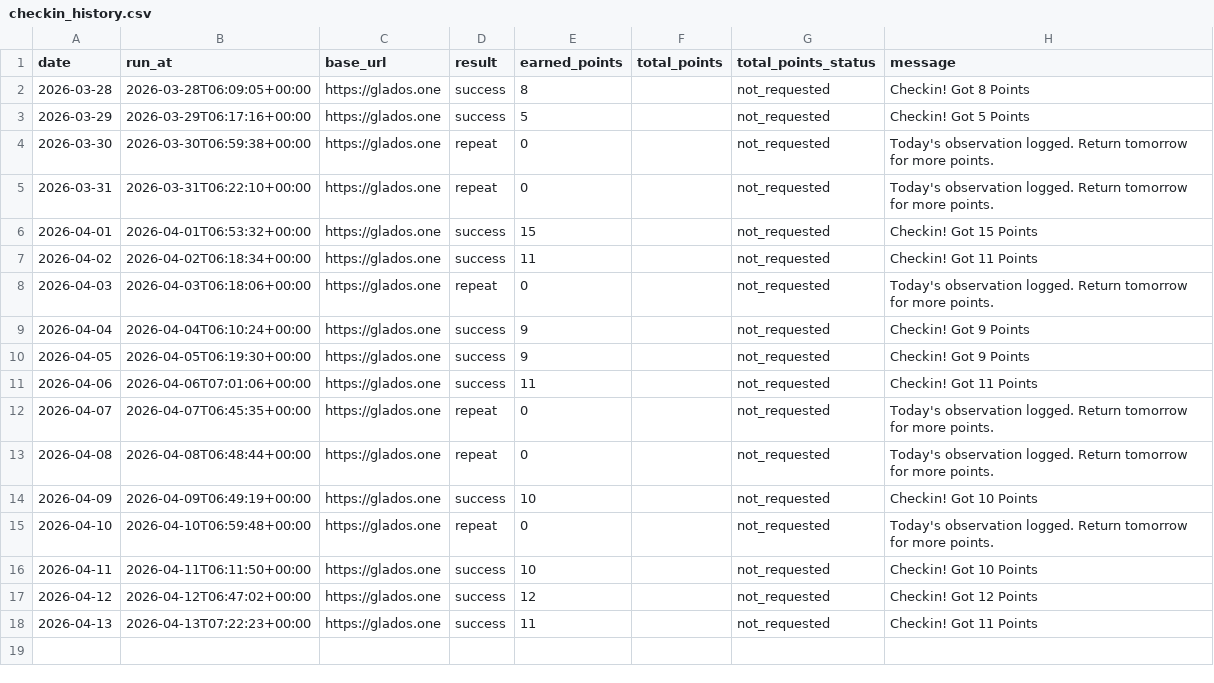
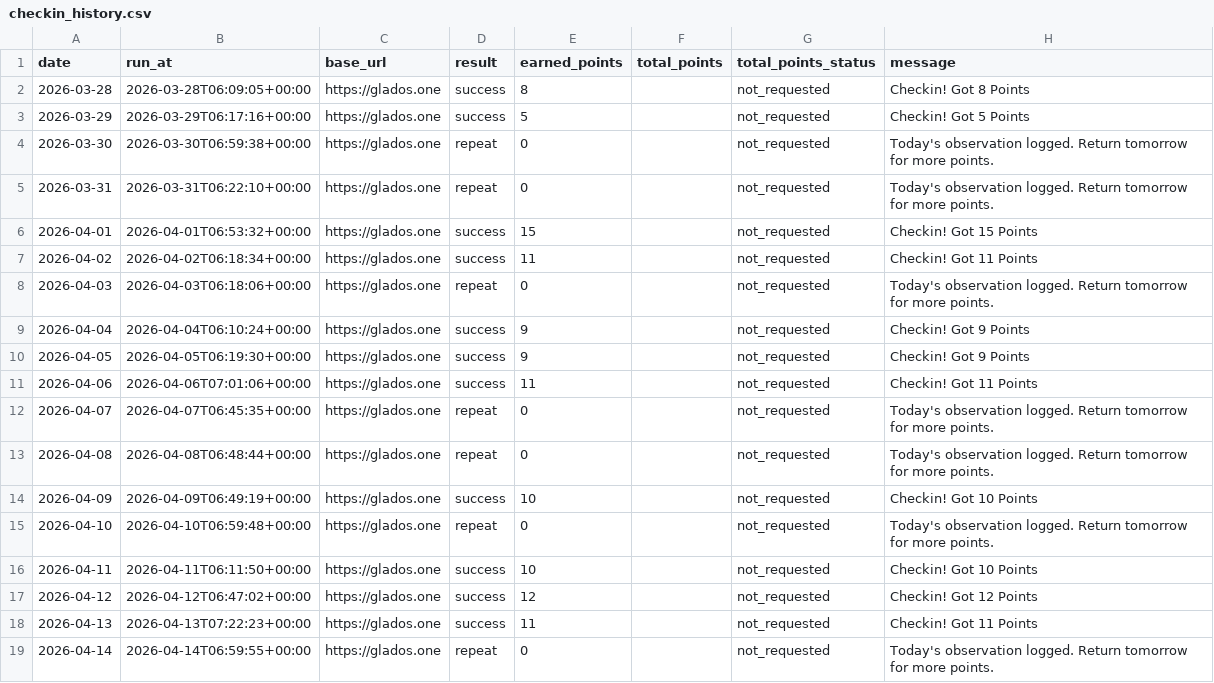
Before and after one commit to LHY2021/checkin_glados, a CSV file: data/checkin_history.csv, drawn as a sheet; the diff names each change by its address in the sheet, - before the commit and + after, or states it on an @@ line.

```diff
--- a/data/checkin_history.csv
+++ b/data/checkin_history.csv
+row 19: 2026-04-14 | 2026-04-14T06:59:55+00:00 | https://glados.one | repeat | 0 |  | not_requested | Today's observation logged. Return tomorrow for more points.
```
